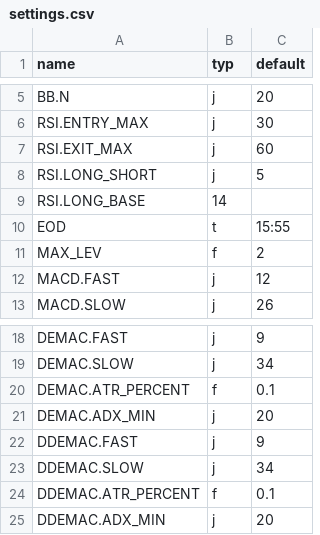
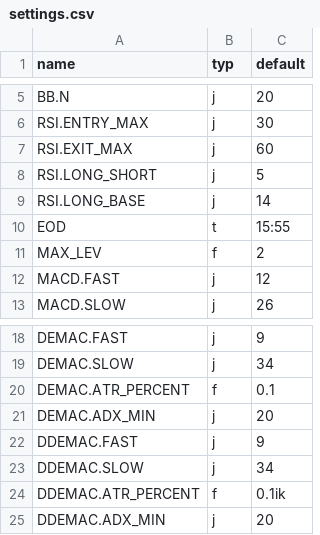
Before and after one commit to alpha-training/qi, a CSV file: config/ta/settings.csv, drawn as a sheet; only a part is shown, gaps mark what is left out.

Commit message:
test

```diff
--- a/config/ta/settings.csv
+++ b/config/ta/settings.csv
@@ -8,3 +8,3 @@ RSI.EXIT_MAX,j,60
 RSI.LONG_SHORT,j,5
-RSI.LONG_BASE,14
+RSI.LONG_BASE,j,14
 EOD,t,15:55
@@ -23,3 +23,3 @@ DDEMAC.FAST,j,9
 DDEMAC.SLOW,j,34
-DDEMAC.ATR_PERCENT,f,0.1
+DDEMAC.ATR_PERCENT,f,0.1ik
 DDEMAC.ADX_MIN,j,20
```
